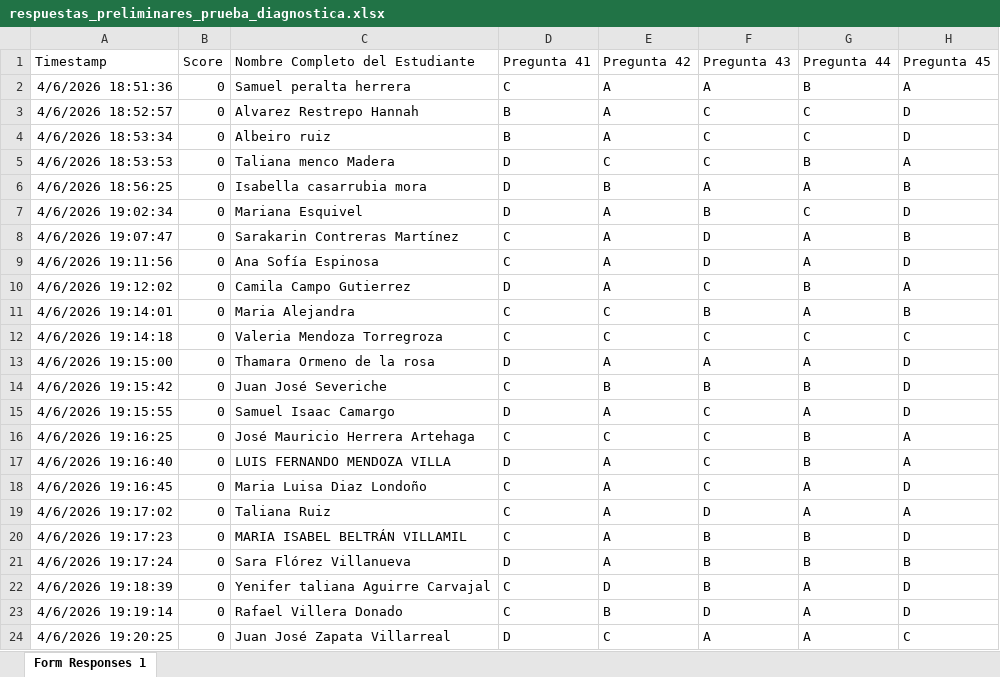
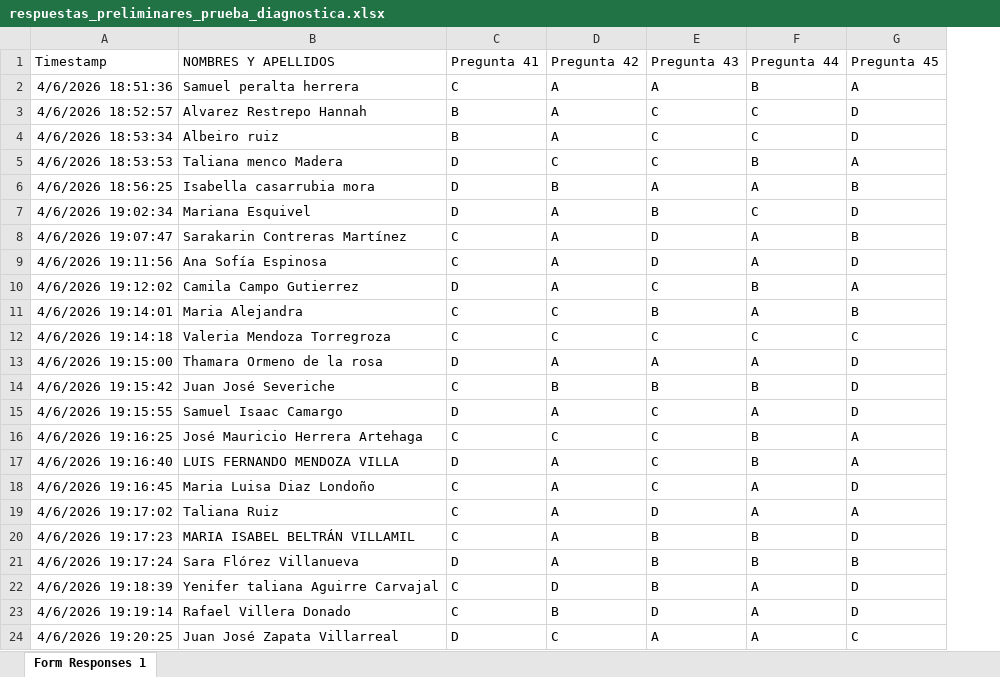
Before and after one commit to marco-canas/camino-udea, an Excel workbook: 9_asistencia_evaluacion/respuestas_preliminares_prueba_diagnostica.xlsx, sheet Form Responses 1, drawn as a sheet; only a part is shown; values as stored, in another font and other column widths than the file's, no borders; charts and pictures and table styles not drawn; removed rows and columns are numbered as before the commit, all else as after; the diff names each change by its address in the sheet, - before the commit and + after, or states it on an @@ line.

```diff
--- a/9_asistencia_evaluacion/respuestas_preliminares_prueba_diagnostica.xlsx (sheet Form Responses 1)
+++ b/9_asistencia_evaluacion/respuestas_preliminares_prueba_diagnostica.xlsx (sheet Form Responses 1)
-column B, rows 1-24: Score | 0 | 0 | 0 | 0 | 0 | 0 | 0 | 0 | 0 | 0 | 0 | 0 | 0 | 0 | 0 | 0 | 0 | 0 | 0 | 0 | 0 | 0 | 0
-B1: Nombre Completo del Estudiante
+B1: NOMBRES Y APELLIDOS
```
Also changed, not shown: charts or pictures, 9_asistencia_evaluacion/pivu_caucasia_notas_quices_asistencia.xlsx, 2 other files.
